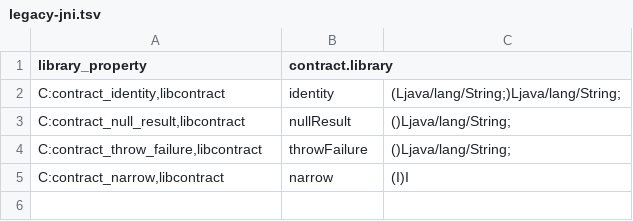
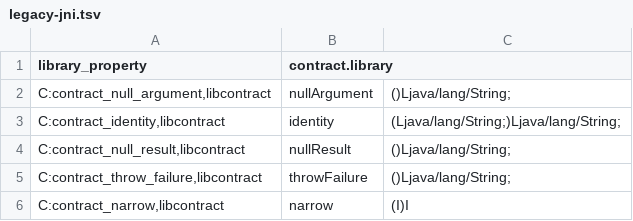
Before and after one commit to isomorphisms/android-NDK, a TSV file: examples/autogenerated/jni-contracts/legacy-jni.tsv, drawn as a sheet; the diff names each change by its address in the sheet, - before the commit and + after, or states it on an @@ line.

```diff
--- a/examples/autogenerated/jni-contracts/legacy-jni.tsv
+++ b/examples/autogenerated/jni-contracts/legacy-jni.tsv
+row 2: C:contract_null_argument,libcontract | nullArgument | ()Ljava/lang/String;
```
Also changed, not shown: examples/autogenerated/jni-contracts/explicit-jni.tsv, 12 other files.
